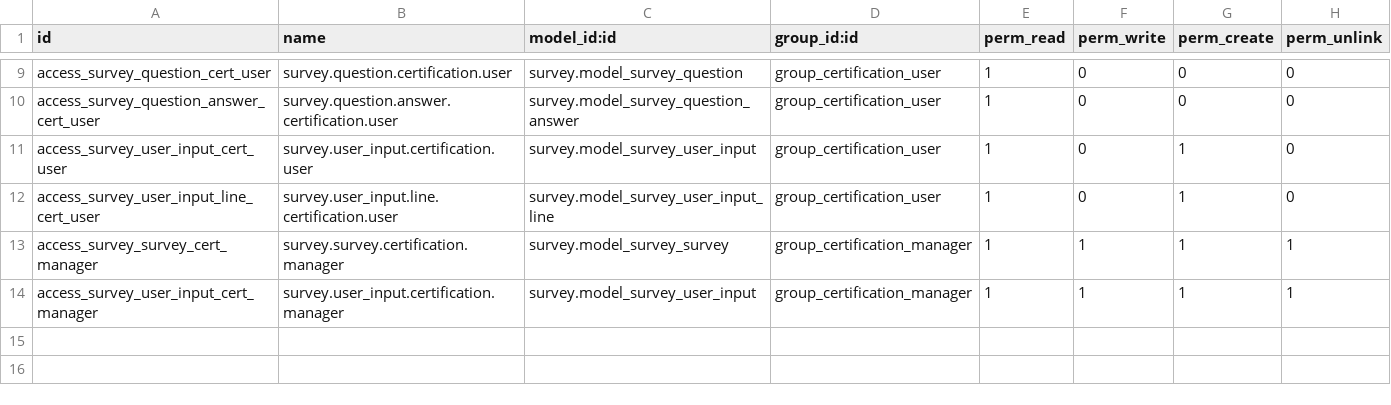
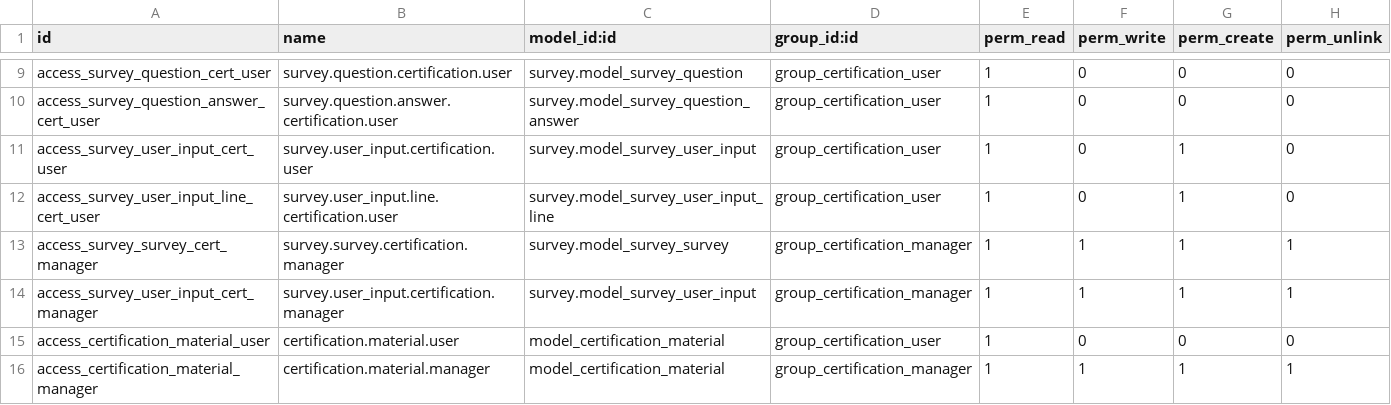
Before and after one commit to CanariasConectada/canarias-platform, a CSV file: company_certification/security/ir.model.access.csv, drawn as a sheet; only a part is shown, gaps mark what is left out.

Commit message:
feat(company_certification): public landing page and training material
Closes the last gap against the retired silver_economy and sustainability
modules: their public pages and the PDFs merchants read before taking the
questionnaire. Everything else had already been reformed here.

The content stays DATA rather than code. The legacy modules carried 12 MB of
PDFs and 1562 lines of hand-written marketing HTML inside the repository, one
copy per vertical; adding a third vertical meant a third module. Now a vertical
is still one certification.type record:

- certification.material: a titled, ordered document backed by a plain
  ir.attachment, so Odoo serves it through /web/content with no controller of
  ours. Attaching a file publishes it — the landing page is auth=public and a
  private file would answer 403 to exactly the visitors it exists for.
- landing_published + landing_description on certification.type, with a
  Landing Page and a Training Material tab in the backend.
- One route /certification/<code> replacing the two hardcoded routes per
  vertical. Unpublished or unknown verticals answer 404, never an indexable
  empty page.

landing_published defaults to False on purpose: the page goes live when
somebody is happy with its content, not when the module is installed.

```diff
--- a/company_certification/security/ir.model.access.csv
+++ b/company_certification/security/ir.model.access.csv
@@ -14 +14,3 @@ access_survey_survey_cert_manager,survey.survey.certification.manager,survey.mod
 access_survey_user_input_cert_manager,survey.user_input.certification.manager,survey.model_survey_user_input,group_certification_manager,1,1,1,1
+access_certification_material_user,certification.material.user,model_certification_material,group_certification_user,1,0,0,0
+access_certification_material_manager,certification.material.manager,model_certification_material,group_certification_manager,1,1,1,1
```
Also changed, not shown: 10 other files.
